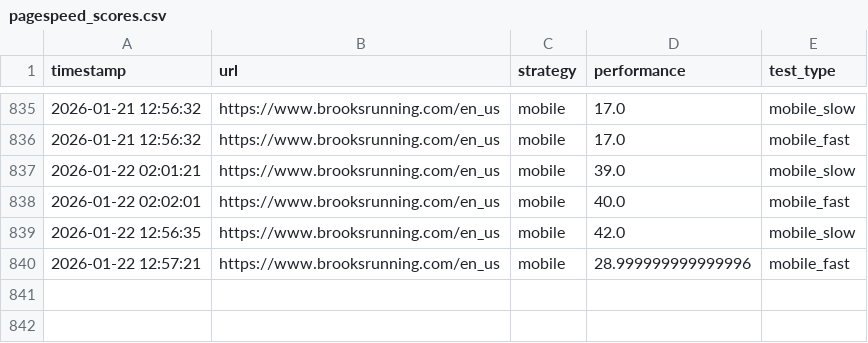
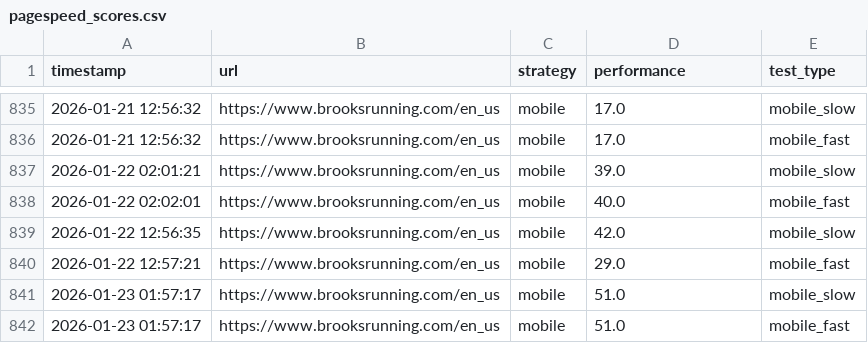
Before and after one commit to barisohussein/barisohussein, a CSV file: pagespeed_scores.csv, drawn as a sheet; only a part is shown, gaps mark what is left out.

```diff
--- a/pagespeed_scores.csv
+++ b/pagespeed_scores.csv
@@ -839,2 +839,4 @@ timestamp,url,strategy,performance,test_type
 2026-01-22 12:56:35,https://www.brooksrunning.com/en_us,mobile,42.0,mobile_slow
-2026-01-22 12:57:21,https://www.brooksrunning.com/en_us,mobile,28.999999999999996,mobile_fast
+2026-01-22 12:57:21,https://www.brooksrunning.com/en_us,mobile,29.0,mobile_fast
+2026-01-23 01:57:17,https://www.brooksrunning.com/en_us,mobile,51.0,mobile_slow
+2026-01-23 01:57:17,https://www.brooksrunning.com/en_us,mobile,51.0,mobile_fast
```
